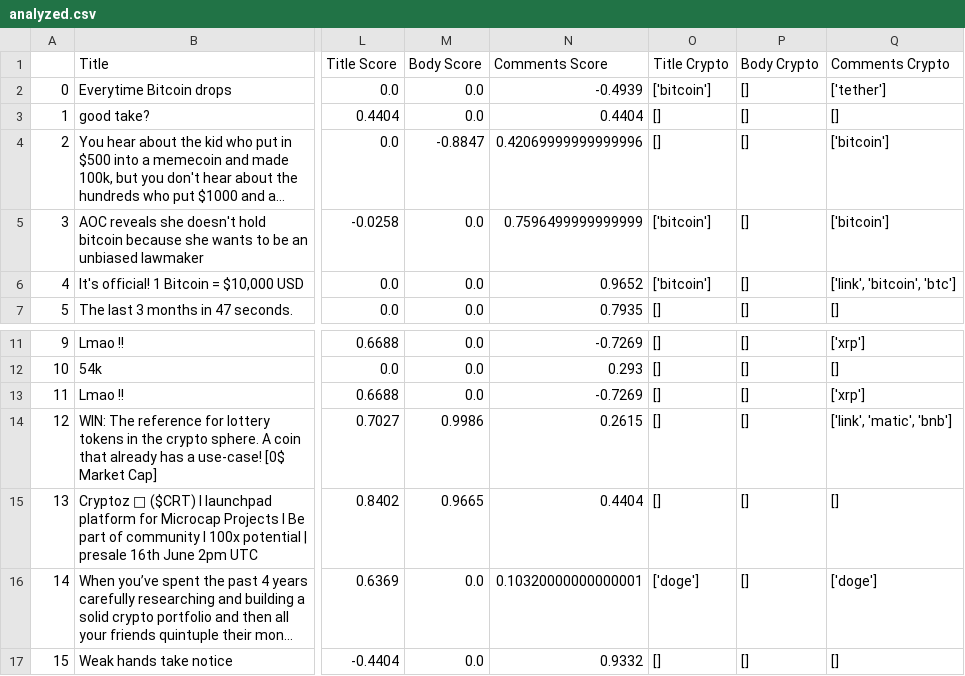
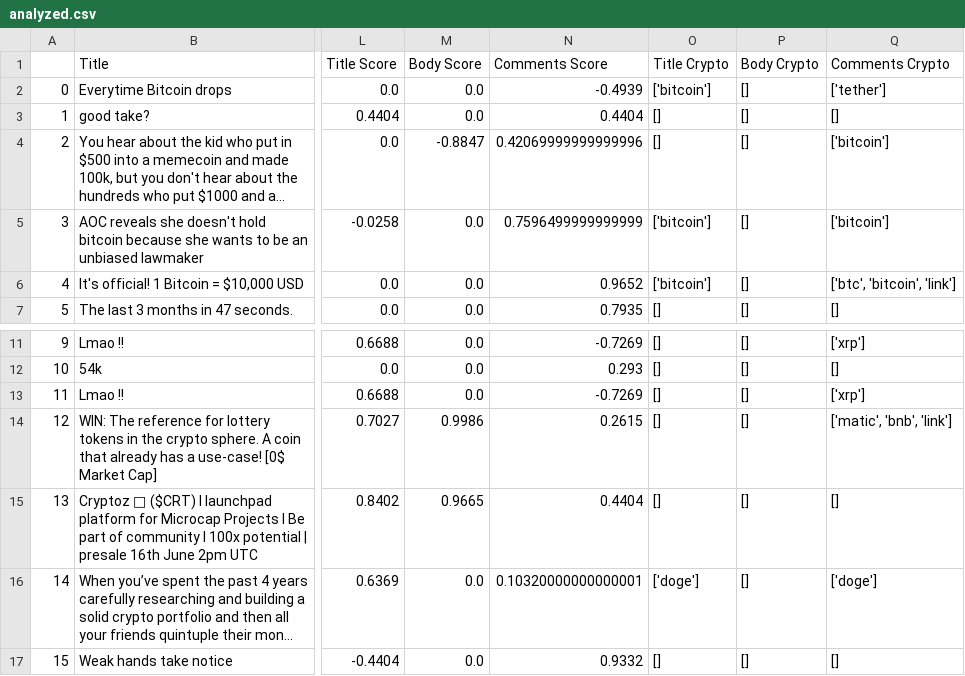
Before and after one commit to ayushmanadhikari/userSentimentAnalytics, a CSV file: data/analyzed.csv, drawn as a sheet; only a part is shown, gaps mark what is left out; long unchanged cells end in …; the diff names each change by its address in the sheet, - before the commit and + after, or states it on an @@ line.

```diff
--- a/data/analyzed.csv
+++ b/data/analyzed.csv
-Q6 (Comments Crypto): ['link', 'bitcoin', 'btc']
+Q6 (Comments Crypto): ['btc', 'bitcoin', 'link']
-Q14 (Comments Crypto): ['link', 'matic', 'bnb']
+Q14 (Comments Crypto): ['matic', 'bnb', 'link']
```
Also changed, not shown: 2 other files.
